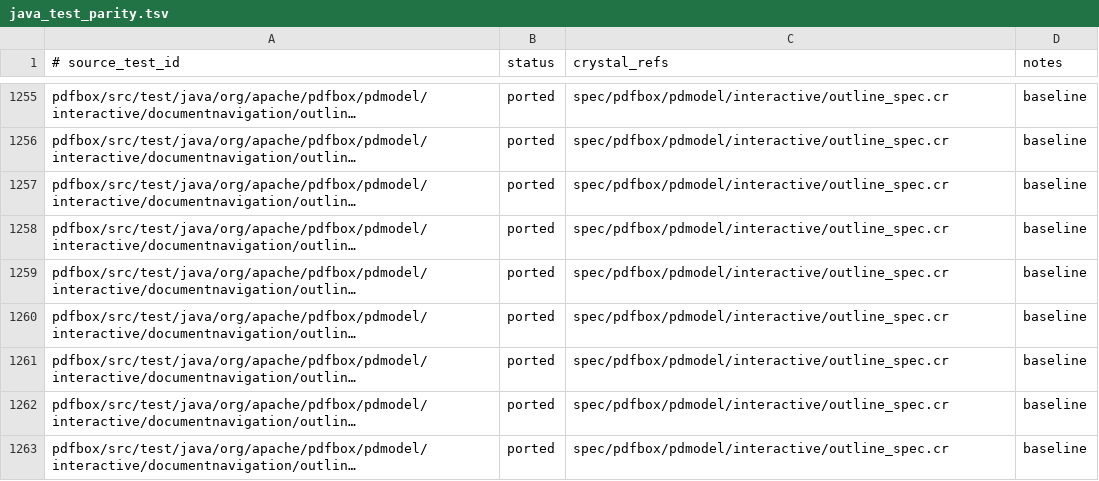
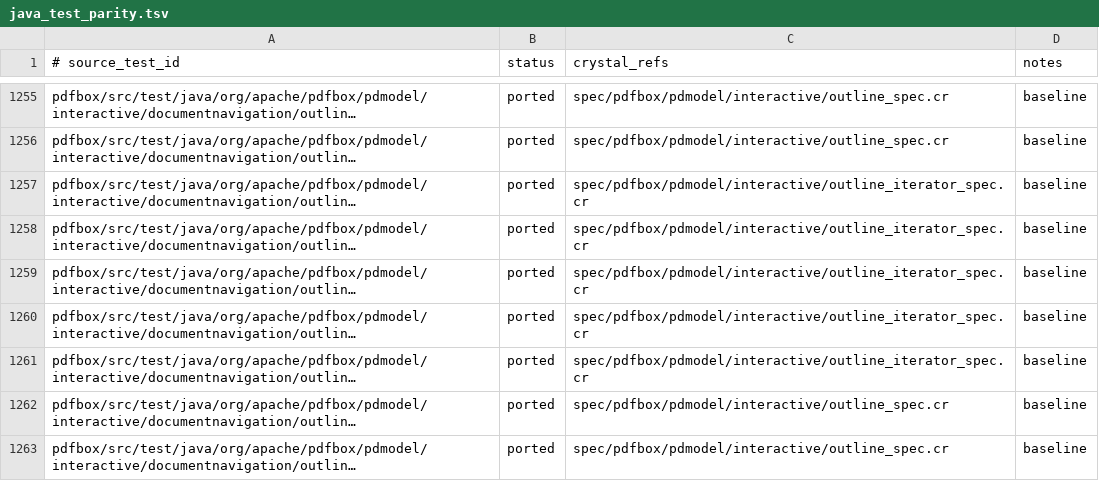
Before and after one commit to dsisnero/pdfbox, a TSV file: plans/inventory/java_test_parity.tsv, drawn as a sheet; only a part is shown, gaps mark what is left out; long unchanged cells end in …; the diff names each change by its address in the sheet, - before the commit and + after, or states it on an @@ line.

Commit message:
test: port PDOutlineItemIteratorTest Java iterator surface
Adds the Java iterator API from the test:
- has_next? mirrors Java hasNext(): false when there is no starting item or
  the current item has no further non-circular sibling.
- remove raises UnsupportedOperationError (Cos::UnsupportedOperationError).
- next already implemented via the Crystal Iterator(T) protocol; verified
  against the PDOutlineItemIteratorTest cases (single item, multiple items,
  no children) using add_last to build sibling chains.

```diff
--- a/plans/inventory/java_test_parity.tsv
+++ b/plans/inventory/java_test_parity.tsv
-C1257:C1261 (crystal_refs): spec/pdfbox/pdmodel/interactive/outline_spec.cr
+C1257:C1261 (crystal_refs): spec/pdfbox/pdmodel/interactive/outline_iterator_spec.cr
```
Also changed, not shown: 3 other files.
